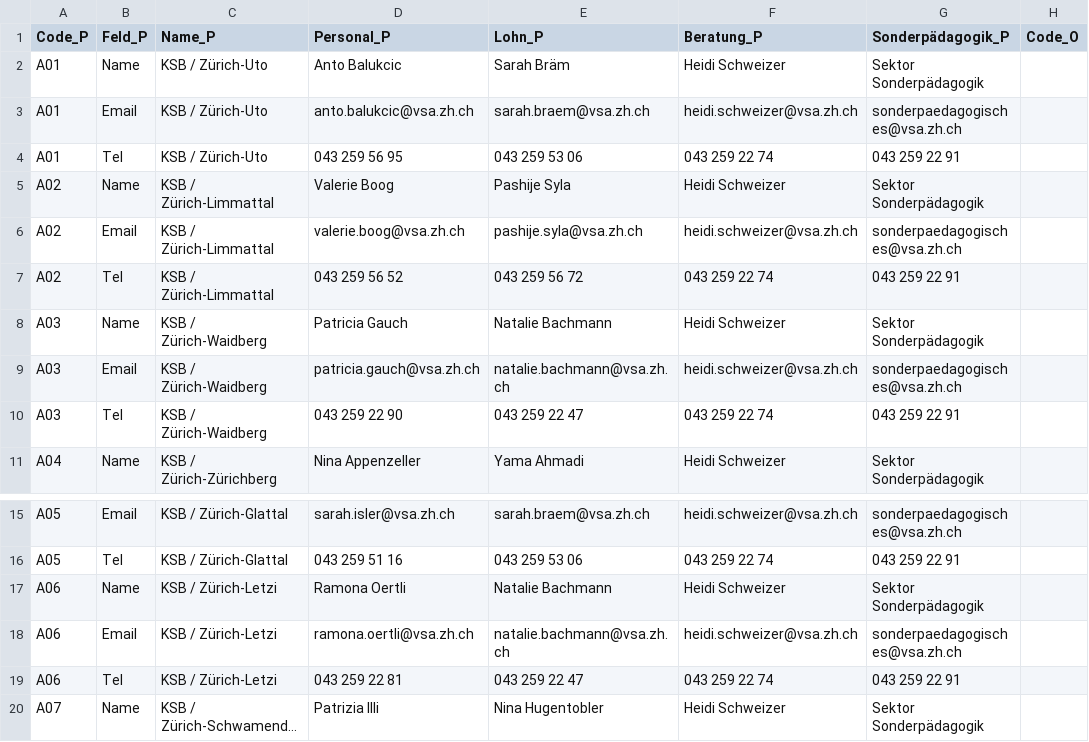
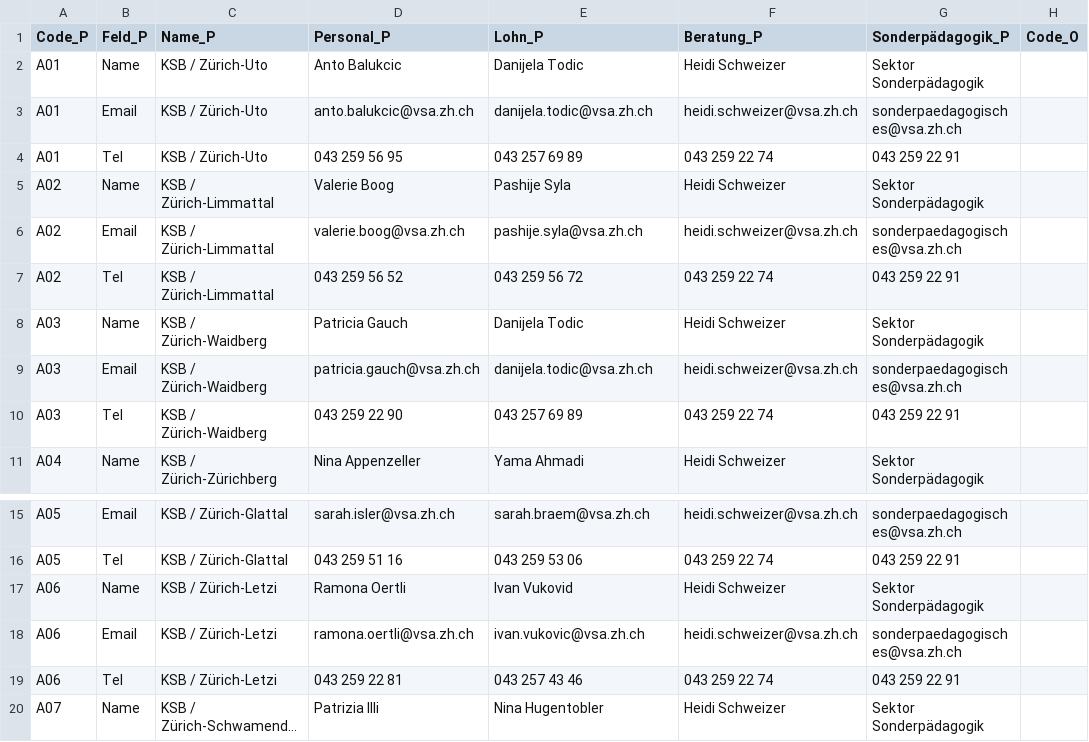
Before and after one commit to MiriamPi/Visualisierung_VSAKarte, a CSV file: Data/VSA_Kantonskarte.csv, drawn as a sheet; only a part is shown, gaps mark what is left out; long unchanged cells end in …; the diff names each change by its address in the sheet, - before the commit and + after, or states it on an @@ line.

Commit message:
Update VSA_Kantonskarte.csv

```diff
--- a/Data/VSA_Kantonskarte.csv
+++ b/Data/VSA_Kantonskarte.csv
-E2 (Lohn_P): Sarah Bräm
+E2 (Lohn_P): Danijela Todic
-E3 (Lohn_P): sarah.braem@vsa.zh.ch
+E3 (Lohn_P): danijela.todic@vsa.zh.ch
-E4 (Lohn_P): 043 259 53 06
+E4 (Lohn_P): 043 257 69 89
-E8 (Lohn_P): Natalie Bachmann
+E8 (Lohn_P): Danijela Todic
-E9 (Lohn_P): natalie.bachmann@vsa.zh.ch
+E9 (Lohn_P): danijela.todic@vsa.zh.ch
-E10 (Lohn_P): 043 259 22 47
+E10 (Lohn_P): 043 257 69 89
-E17 (Lohn_P): Natalie Bachmann
+E17 (Lohn_P): Ivan Vukovid
-E18 (Lohn_P): natalie.bachmann@vsa.zh.ch
+E18 (Lohn_P): ivan.vukovic@vsa.zh.ch
-E19 (Lohn_P): 043 259 22 47
+E19 (Lohn_P): 043 257 43 46
```
